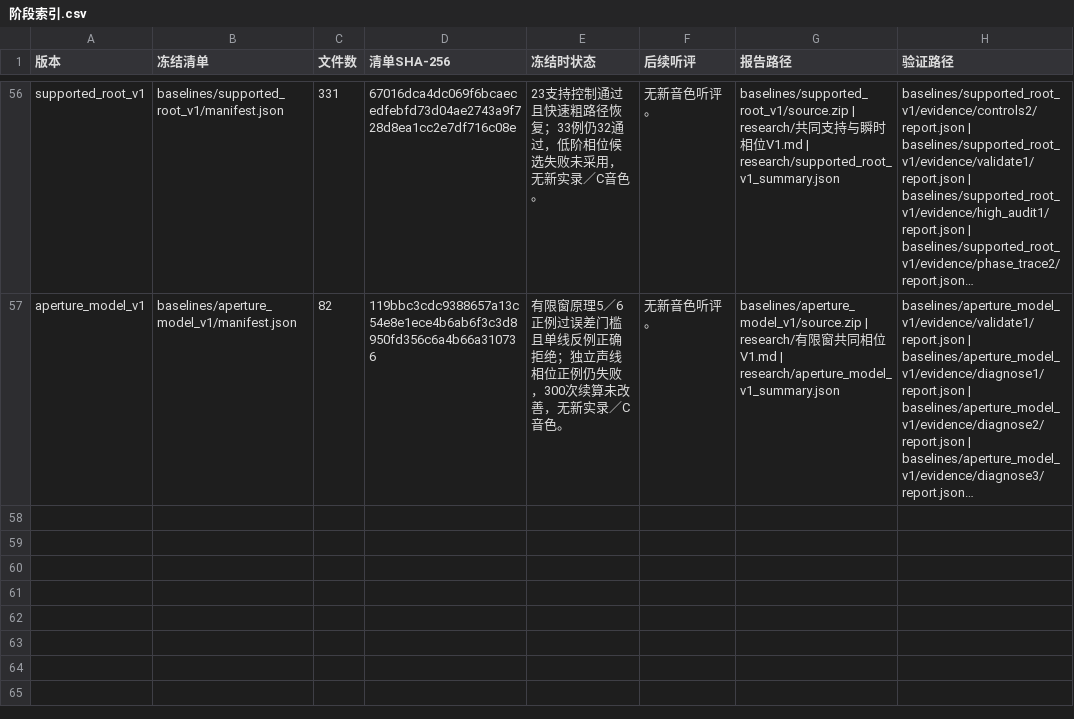
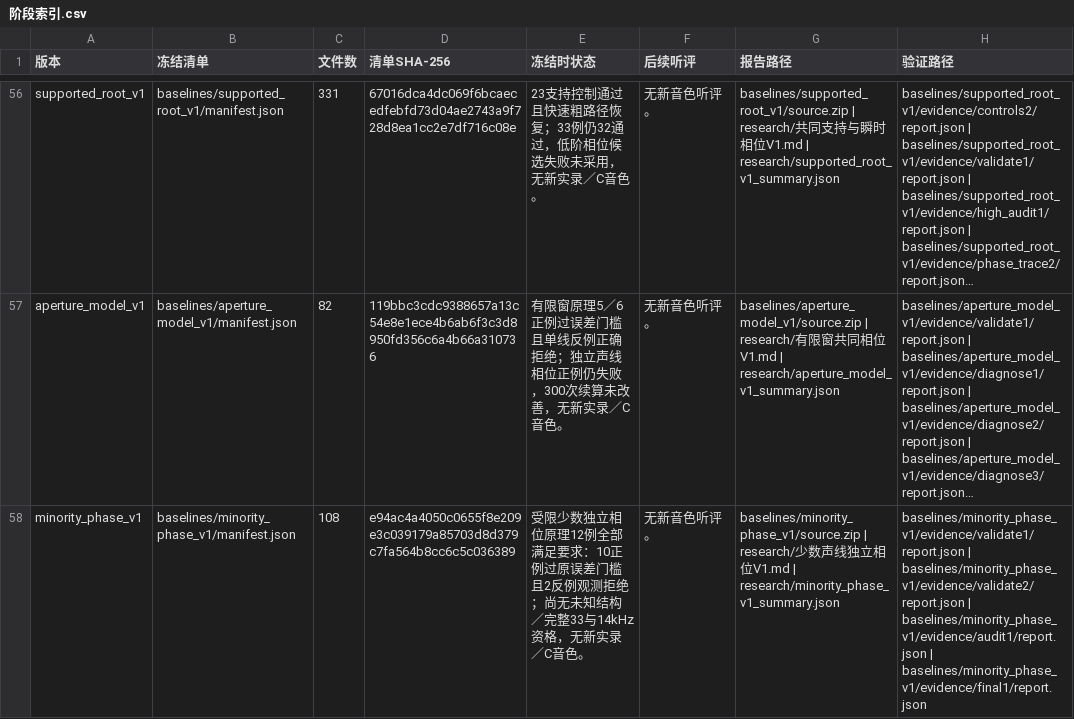
Before and after one commit to Kidrage/VehicleSoundLab, a CSV file: handoff/阶段索引.csv, drawn as a sheet; only a part is shown, gaps mark what is left out; long unchanged cells end in …; the diff names each change by its address in the sheet, - before the commit and + after, or states it on an @@ line.

Commit message:
Index frozen minority phase controls and source evidence

```diff
--- a/handoff/阶段索引.csv
+++ b/handoff/阶段索引.csv
+row 58: minority_phase_v1 | baselines/minority_phase_v1/manifest.json | 108 | e94ac4a4050c0655f8e209e3c039179a85703d8d379c7fa564b8cc6c5c036389 | 受限少数独立相位原理12例全部满足要求：10正例过原误差门槛且2反例观测拒绝；尚无未知结构／完整33与14kHz资格，无新实录／C音色。 | 无新音色听评。 | baselines/minority_phase_v1/source.zip | research/少数声线独立相位V1.md | research/minority_phase_v1_summary.json | baselines/minority_phase_v1/evidence/validate1/report.json | baselines/minority_phase_v1/evidence/validate2/report.json | baselines/minority_phase_v1/evidence/audit1/report.json | baselines/minority_phase_v1/evidence/final1/report.json
```
